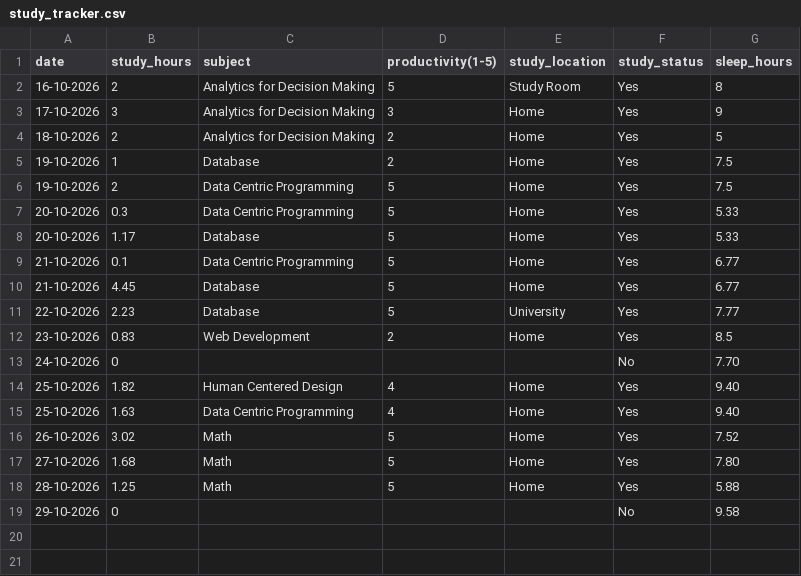
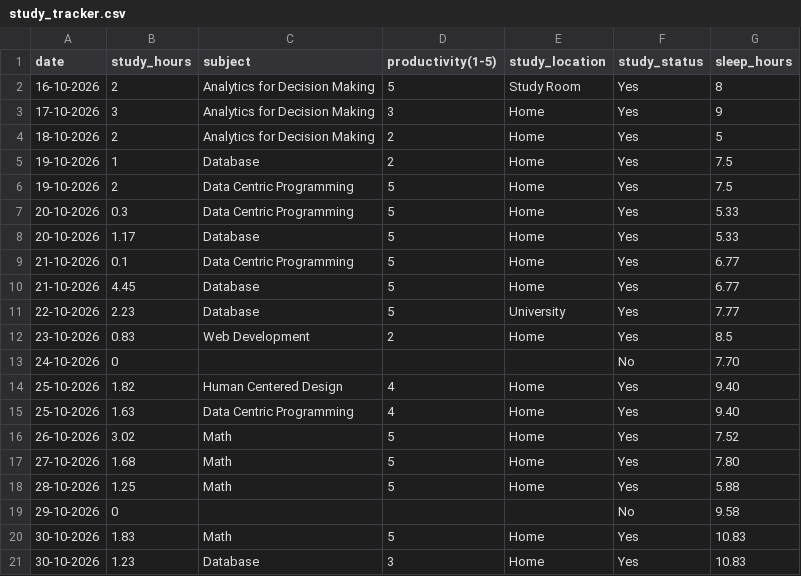
Before and after one commit to Askada21/dcp-assignment, a CSV file: study_tracker.csv, drawn as a sheet.

Commit message:
Add day 15

```diff
--- a/study_tracker.csv
+++ b/study_tracker.csv
@@ -19 +19,3 @@ date,study_hours,subject,productivity(1-5),study_location,study_status,sleep_hou
 29-10-2026,0,,,,No,9.58
+30-10-2026,1.83,Math,5,Home,Yes,10.83
+30-10-2026,1.23,Database,3,Home,Yes,10.83
```
